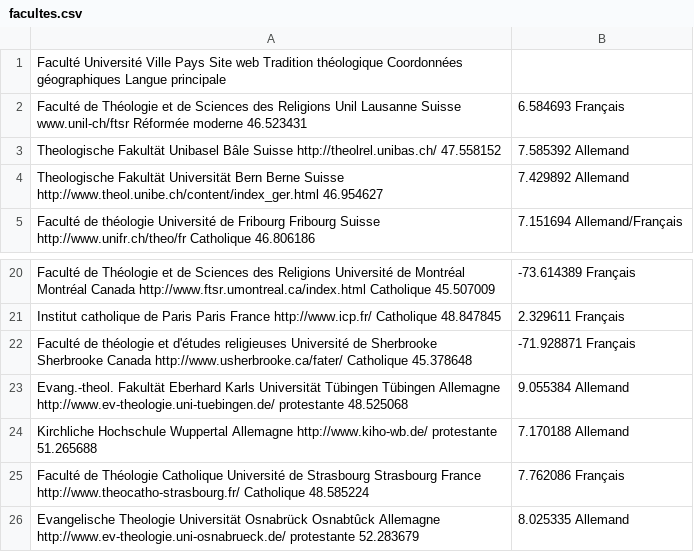
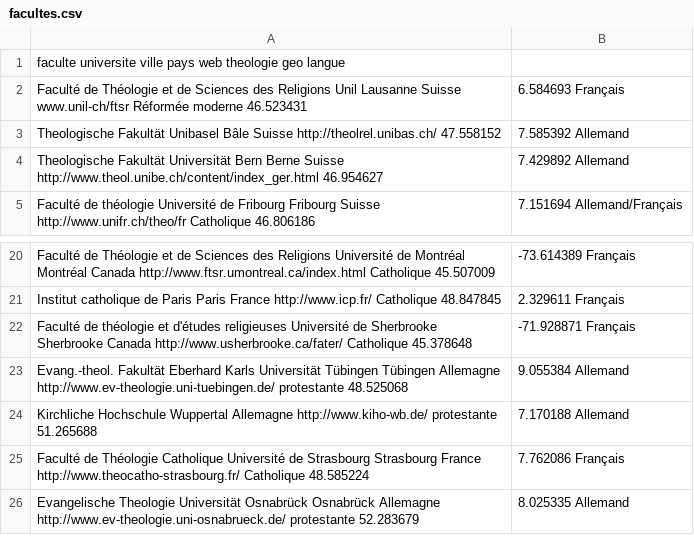
Before and after one commit to olivierkes/etudierlatheologie.ch, a CSV file: documents/facultes.csv, drawn as a sheet; only a part is shown, gaps mark what is left out.

Commit message:
On crée des clés propres et on corrige Osnamachin.

```diff
--- a/documents/facultes.csv
+++ b/documents/facultes.csv
@@ -1,2 +1,2 @@
-Faculté	Université	Ville	Pays	Site web	Tradition théologique	Coordonnées géographiques	Langue principale
+faculte	universite	ville	pays	web	theologie	geo	langue
 Faculté de Théologie et de Sciences des Religions	Unil	Lausanne	Suisse	www.unil-ch/ftsr	Réformée moderne	46.523431,6.584693	Français
@@ -25,2 +25,2 @@ Kirchliche Hochschule		Wuppertal 	Allemagne 	http://www.kiho-wb.de/	protestante
 Faculté de Théologie Catholique	Université de Strasbourg	Strasbourg 	France 	http://www.theocatho-strasbourg.fr/	Catholique	48.585224,7.762086	Français
-Evangelische Theologie	Universität Osnabrück	Osnabtûck	Allemagne 	http://www.ev-theologie.uni-osnabrueck.de/	protestante	52.283679,8.025335	Allemand
+Evangelische Theologie	Universität Osnabrück	Osnabrück	Allemagne 	http://www.ev-theologie.uni-osnabrueck.de/	protestante	52.283679,8.025335	Allemand
```
